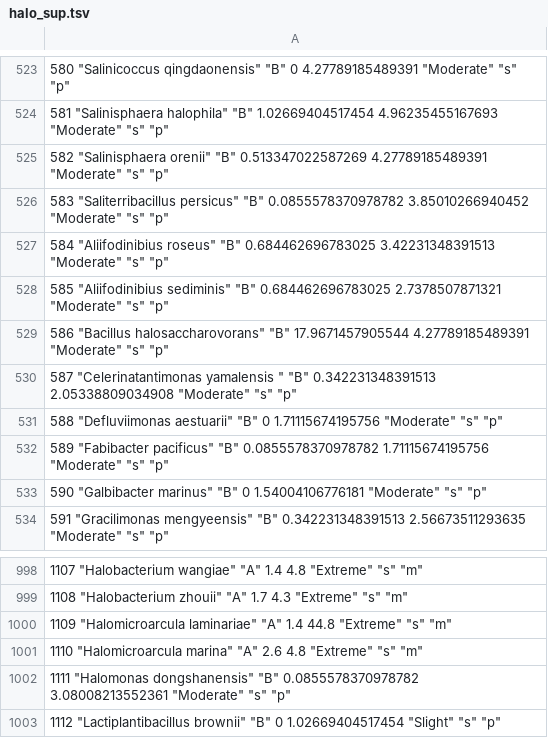
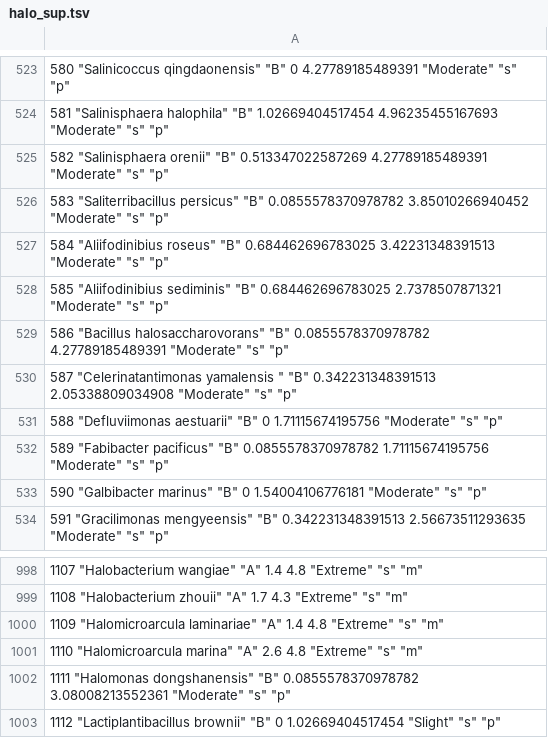
Before and after one commit to anamschiavo/programando, a TSV file: Halophiles/halo_sup.tsv, drawn as a sheet; only a part is shown, gaps mark what is left out.

```diff
--- a/Halophiles/halo_sup.tsv
+++ b/Halophiles/halo_sup.tsv
@@ -528,3 +528,3 @@
 "585" "Aliifodinibius sediminis" "B" 0.684462696783025 2.7378507871321 "Moderate" "s" "p"
-"586" "Bacillus halosaccharovorans" "B" 17.9671457905544 4.27789185489391 "Moderate" "s" "p"
+"586" "Bacillus halosaccharovorans" "B" 0.0855578370978782 4.27789185489391 "Moderate" "s" "p"
 "587" "Celerinatantimonas yamalensis " "B" 0.342231348391513 2.05338809034908 "Moderate" "s" "p"
@@ -999,3 +999,3 @@
 "1108" "Halobacterium zhouii" "A" 1.7 4.3 "Extreme" "s" "m"
-"1109" "Halomicroarcula laminariae" "A" 1.4 44.8 "Extreme" "s" "m"
+"1109" "Halomicroarcula laminariae" "A" 1.4 4.8 "Extreme" "s" "m"
 "1110" "Halomicroarcula marina" "A" 2.6 4.8 "Extreme" "s" "m"
```
Also changed, not shown: Halophiles/halophile_bruto.tsv, 18 other files.
